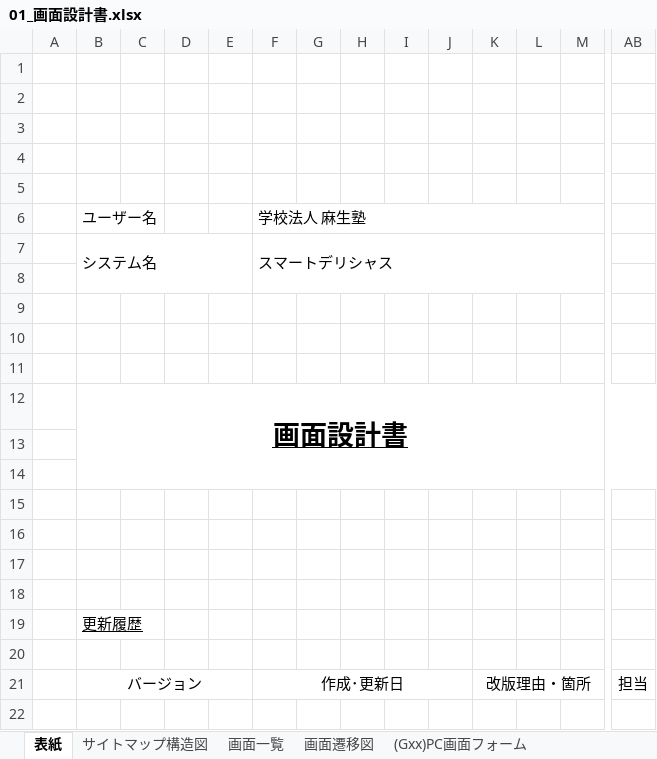
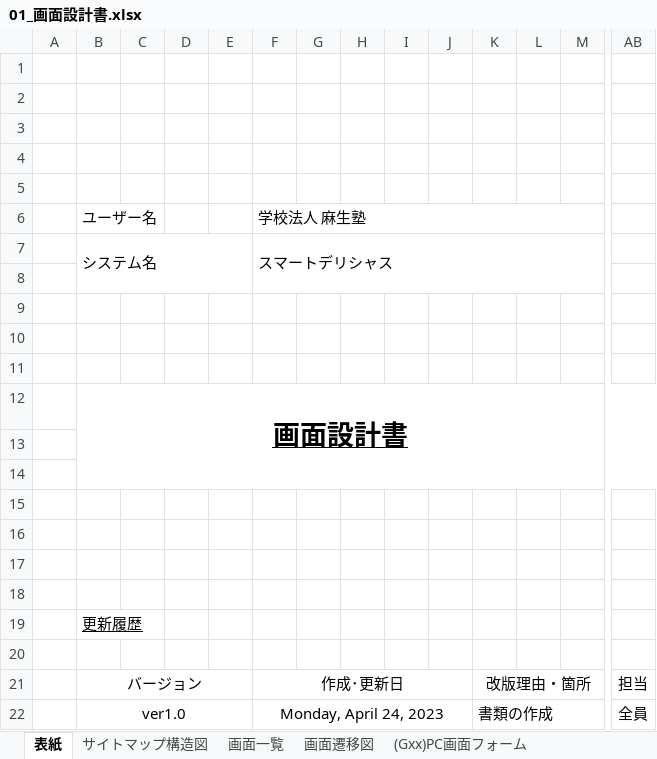
Before and after one commit to shooooooogo/2023Dev3Early, an Excel workbook: 01_画面設計書.xlsx, sheet 表紙, drawn as a sheet; only a part is shown, gaps mark what is left out; values as stored, in another font and other column widths than the file's, no borders; rows hold the shown columns only; the diff names each change by its address in the sheet, - before the commit and + after, or states it on an @@ line.

```diff
--- a/01_画面設計書.xlsx (sheet 表紙)
+++ b/01_画面設計書.xlsx (sheet 表紙)
+row 22:  | ver1.0 |  |  |  | Monday, April 24, 2023 |  |  |  |  | 書類の作成 |  |  | 全員
```
Also changed, not shown: sheet サイトマップ構造図, sheet 画面遷移図, sheet 画面一覧.
